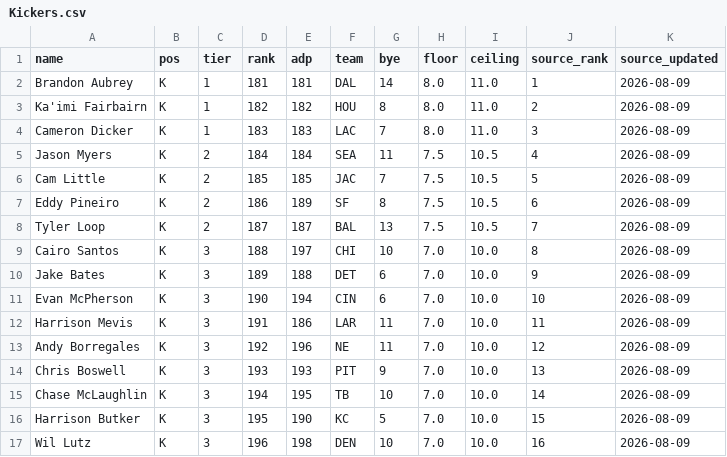
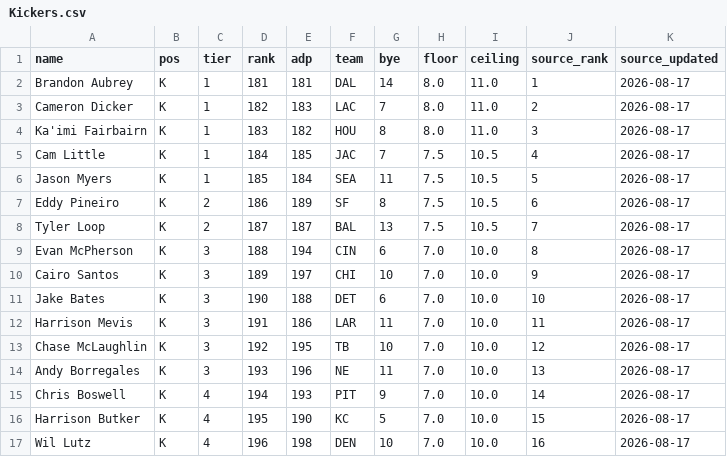
Before and after one commit to fowlergmu/private-draft-tools-x7k2, a CSV file: Data/Kickers.csv, drawn as a sheet; removed rows and columns are numbered as before the commit, all else as after; the diff names each change by its address in the sheet, - before the commit and + after, or states it on an @@ line.

```diff
--- a/Data/Kickers.csv
+++ b/Data/Kickers.csv
-K2 (source_updated): 2026-08-09
+K2 (source_updated): 2026-08-17
-row 3: Ka'imi Fairbairn | K | 1 | 182 | 182 | HOU | 8 | 8.0 | 11.0 | 2 | 2026-08-09
-D3 (rank): 183
+D3 (rank): 182
-J3 (source_rank): 3
+J3 (source_rank): 2
-K3 (source_updated): 2026-08-09
+K3 (source_updated): 2026-08-17
-row 5: Jason Myers | K | 2 | 184 | 184 | SEA | 11 | 7.5 | 10.5 | 4 | 2026-08-09
+row 4: Ka'imi Fairbairn | K | 1 | 183 | 182 | HOU | 8 | 8.0 | 11.0 | 3 | 2026-08-17
-C5 (tier): 2
+C5 (tier): 1
-D5 (rank): 185
+D5 (rank): 184
-J5 (source_rank): 5
+J5 (source_rank): 4
-K5 (source_updated): 2026-08-09
+K5 (source_updated): 2026-08-17
+row 6: Jason Myers | K | 1 | 185 | 184 | SEA | 11 | 7.5 | 10.5 | 5 | 2026-08-17
-K7:K8 (source_updated): 2026-08-09
+K7:K8 (source_updated): 2026-08-17
+row 9: Evan McPherson | K | 3 | 188 | 194 | CIN | 6 | 7.0 | 10.0 | 8 | 2026-08-17
-D10 (rank): 188
+D10 (rank): 189
-J10 (source_rank): 8
+J10 (source_rank): 9
-K10:K11 (source_updated): 2026-08-09
+K10:K11 (source_updated): 2026-08-17
-D11 (rank): 189
+D11 (rank): 190
-J11 (source_rank): 9
+J11 (source_rank): 10
-row 11: Evan McPherson | K | 3 | 190 | 194 | CIN | 6 | 7.0 | 10.0 | 10 | 2026-08-09
-K12 (source_updated): 2026-08-09
+K12 (source_updated): 2026-08-17
+row 13: Chase McLaughlin | K | 3 | 192 | 195 | TB | 10 | 7.0 | 10.0 | 12 | 2026-08-17
-D14 (rank): 192
+D14 (rank): 193
-J14 (source_rank): 12
+J14 (source_rank): 13
-K14:K15 (source_updated): 2026-08-09
+K14:K15 (source_updated): 2026-08-17
-C15 (tier): 3
+C15 (tier): 4
-D15 (rank): 193
+D15 (rank): 194
-J15 (source_rank): 13
+J15 (source_rank): 14
-row 15: Chase McLaughlin | K | 3 | 194 | 195 | TB | 10 | 7.0 | 10.0 | 14 | 2026-08-09
-C16:C17 (tier): 3
+C16:C17 (tier): 4
-K16:K17 (source_updated): 2026-08-09
+K16:K17 (source_updated): 2026-08-17
```
Also changed, not shown: 12 other files.
